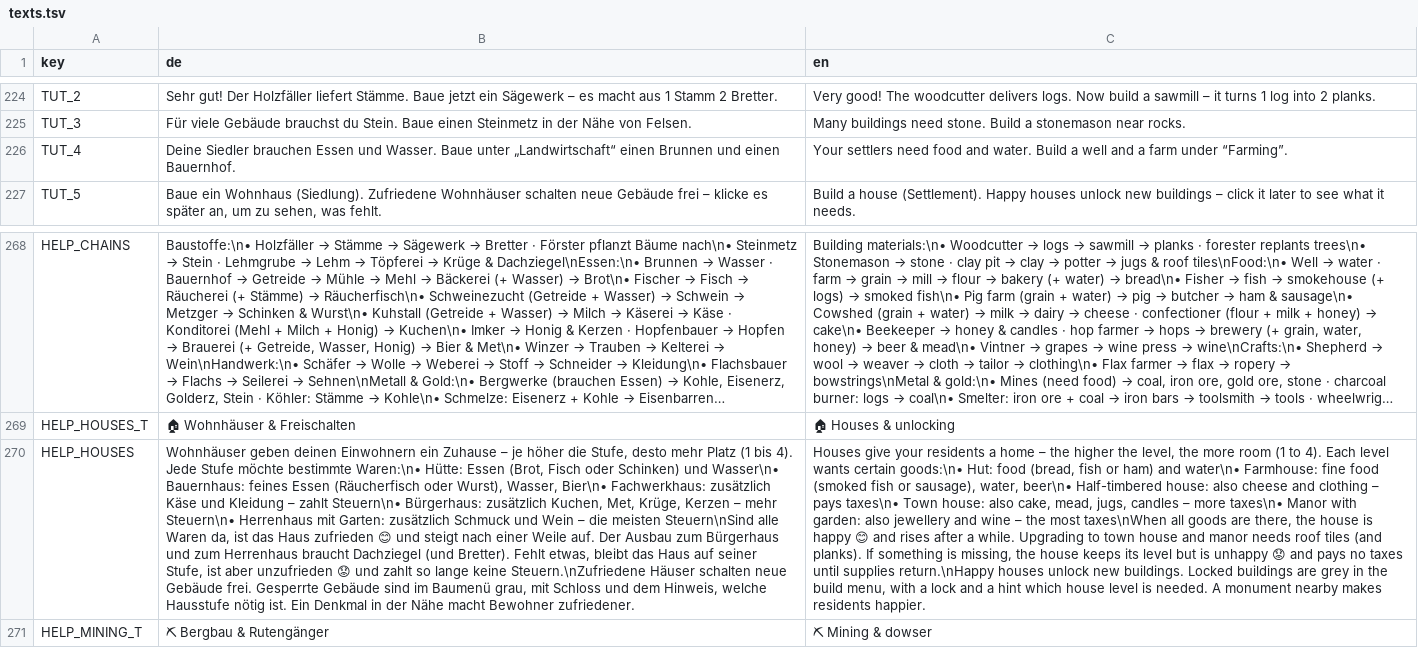
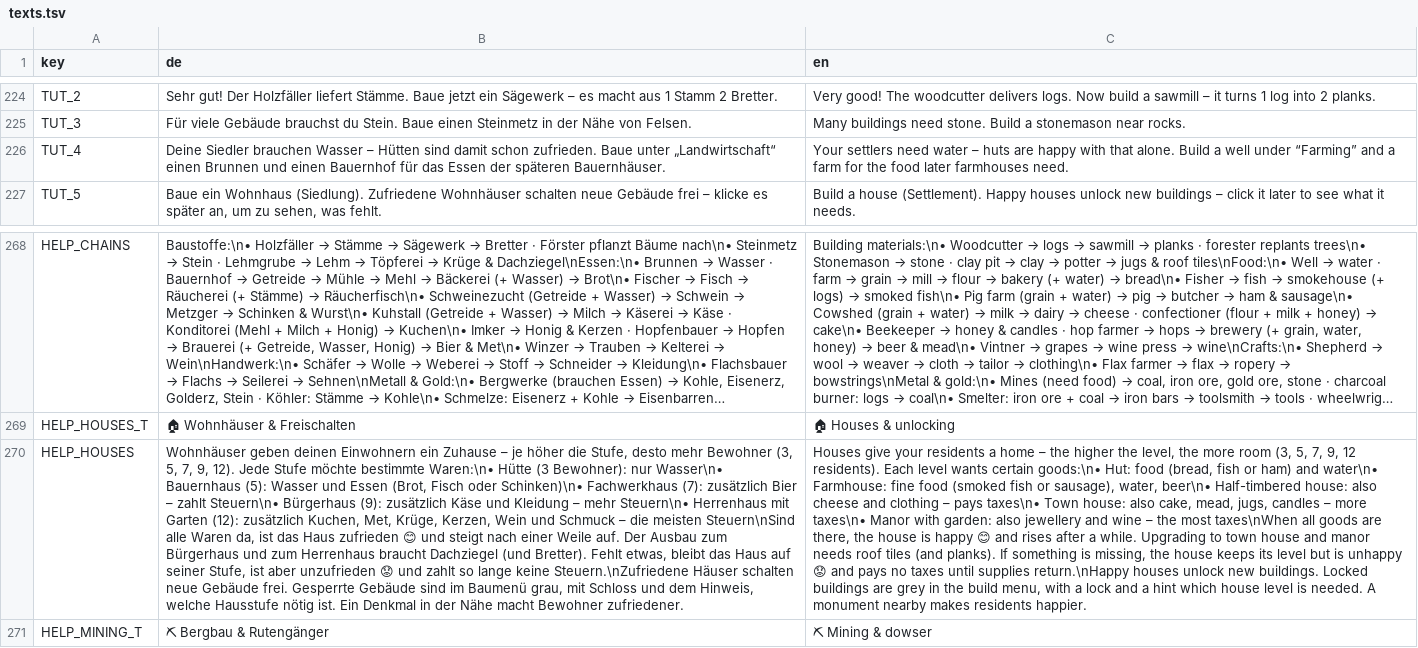
Before and after one commit to sakomobil-beep/valewright, a TSV file: translations/texts.tsv, drawn as a sheet; only a part is shown, gaps mark what is left out; long unchanged cells end in …; the diff names each change by its address in the sheet, - before the commit and + after, or states it on an @@ line.

```diff
--- a/translations/texts.tsv
+++ b/translations/texts.tsv
-B226 (de): …Siedler brauchen Essen und Wasser. Baue unter „Landwirtschaft“ einen Brunnen und einen Bauernhof.
+B226 (de): …Siedler brauchen Wasser – Hütten sind damit schon zufrieden. Baue unter „Landwirtschaft“ einen Brunnen und einen Bauernhof für das Essen der späteren Bauernhäuser.
-C226 (en): …settlers need food and water. Build a well and a farm under “Farming”.
+C226 (en): …settlers need water – huts are happy with that alone. Build a well under “Farming” and a farm for the food later farmhouses need.
-B270 (de): …desto mehr Platz (1 bis 4). Jede Stufe möchte bestimmte Waren:\n• Hütte: Essen (Brot, Fisch oder Schinken) und Wasser\n• Bauernhaus: feines Essen (Räucherfisch oder Wurst), Wasser, Bier\n• Fachwerkhaus: zusätzlich Käse und Kleidung – zahlt Steuern\n• Bürgerhaus: zusätzlich Kuchen, Met, Krüge, Kerzen – mehr Steuern\n• Herrenhaus mit Garten: zusätzlich Schmuck und Wein – die…
+B270 (de): …desto mehr Bewohner (3, 5, 7, 9, 12). Jede Stufe möchte bestimmte Waren:\n• Hütte (3 Bewohner): nur Wasser\n• Bauernhaus (5): Wasser und Essen (Brot, Fisch oder Schinken)\n• Fachwerkhaus (7): zusätzlich Bier – zahlt Steuern\n• Bürgerhaus (9): zusätzlich Käse und Kleidung – mehr Steuern\n• Herrenhaus mit Garten (12): zusätzlich Kuchen, Met, Krüge, Kerzen, Wein und Schmuck – die…
-C270 (en): …more room (1 to 4). Each level…
+C270 (en): …more room (3, 5, 7, 9, 12 residents). Each level…
```
Also changed, not shown: 1 other file.
